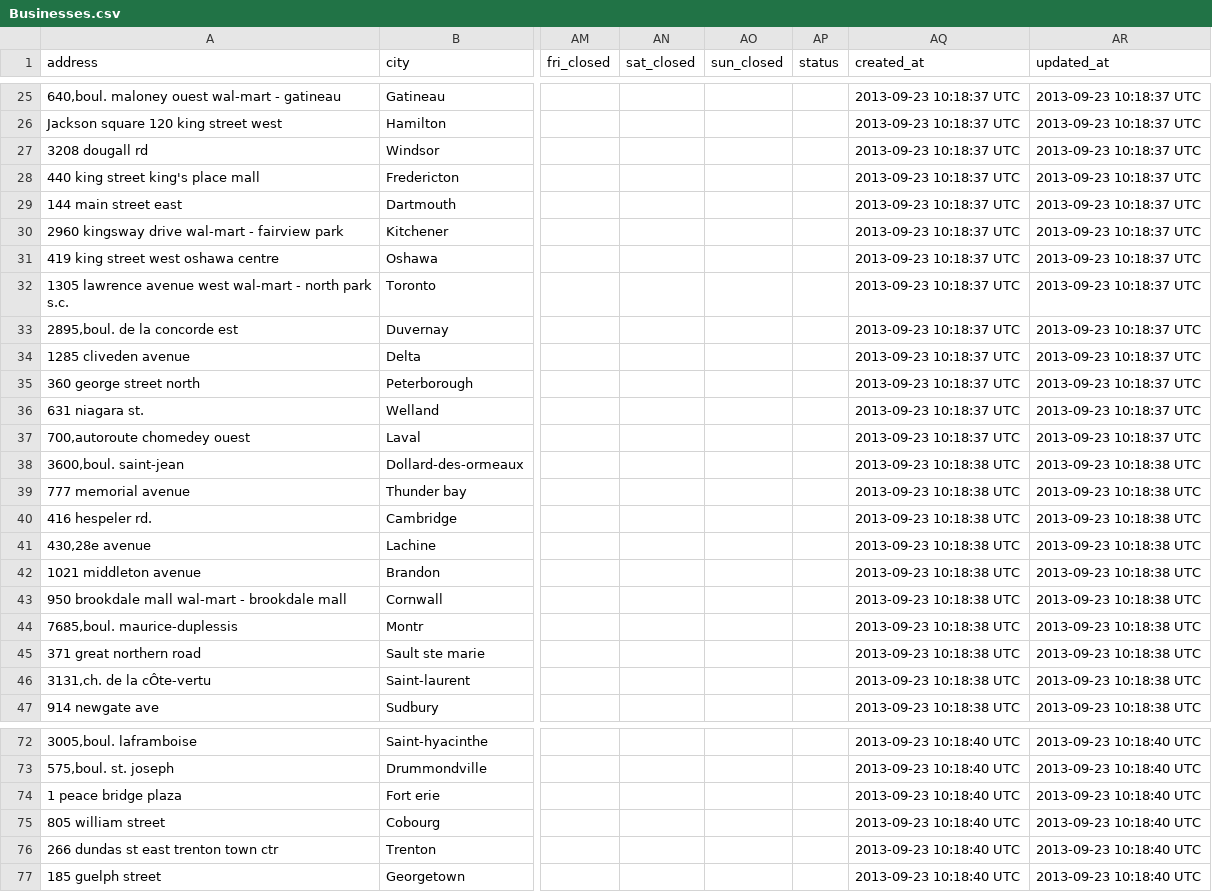
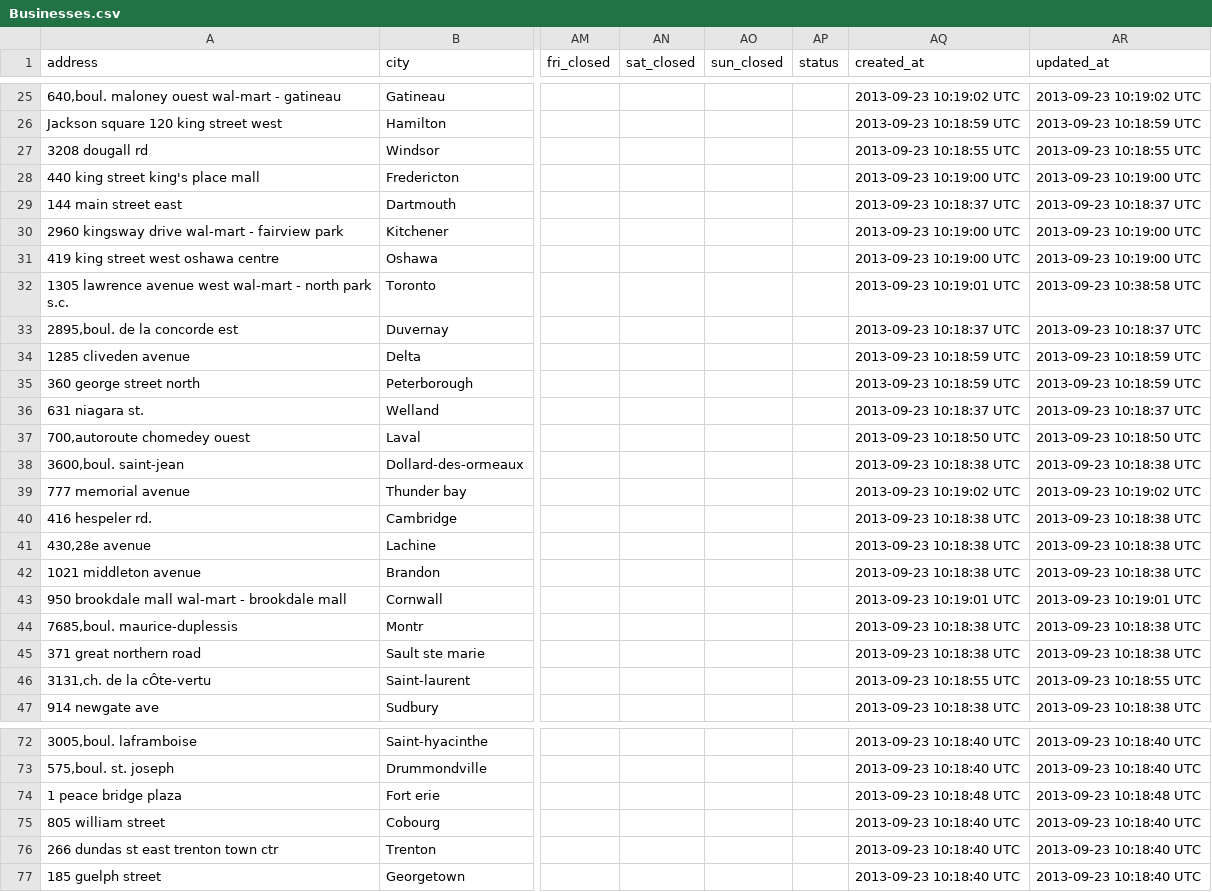
Before and after one commit to neeraji2it/whenisitopen, a CSV file: lib/Businesses.csv, drawn as a sheet; only a part is shown, gaps mark what is left out; the diff covers the shown part only; the diff names each change by its address in the sheet, - before the commit and + after, or states it on an @@ line.

```diff
--- a/lib/Businesses.csv
+++ b/lib/Businesses.csv
-AQ25 (created_at): 2013-09-23 10:18:37 UTC
+AQ25 (created_at): 2013-09-23 10:19:02 UTC
-AR25 (updated_at): 2013-09-23 10:18:37 UTC
+AR25 (updated_at): 2013-09-23 10:19:02 UTC
-AQ26 (created_at): 2013-09-23 10:18:37 UTC
+AQ26 (created_at): 2013-09-23 10:18:59 UTC
-AR26 (updated_at): 2013-09-23 10:18:37 UTC
+AR26 (updated_at): 2013-09-23 10:18:59 UTC
-AQ27 (created_at): 2013-09-23 10:18:37 UTC
+AQ27 (created_at): 2013-09-23 10:18:55 UTC
-AR27 (updated_at): 2013-09-23 10:18:37 UTC
+AR27 (updated_at): 2013-09-23 10:18:55 UTC
-AQ28 (created_at): 2013-09-23 10:18:37 UTC
+AQ28 (created_at): 2013-09-23 10:19:00 UTC
-AR28 (updated_at): 2013-09-23 10:18:37 UTC
+AR28 (updated_at): 2013-09-23 10:19:00 UTC
-AQ30:AQ31 (created_at): 2013-09-23 10:18:37 UTC
+AQ30:AQ31 (created_at): 2013-09-23 10:19:00 UTC
-AR30:AR31 (updated_at): 2013-09-23 10:18:37 UTC
+AR30:AR31 (updated_at): 2013-09-23 10:19:00 UTC
-AQ32 (created_at): 2013-09-23 10:18:37 UTC
+AQ32 (created_at): 2013-09-23 10:19:01 UTC
-AR32 (updated_at): 2013-09-23 10:18:37 UTC
+AR32 (updated_at): 2013-09-23 10:38:58 UTC
-AQ34:AQ35 (created_at): 2013-09-23 10:18:37 UTC
+AQ34:AQ35 (created_at): 2013-09-23 10:18:59 UTC
-AR34:AR35 (updated_at): 2013-09-23 10:18:37 UTC
+AR34:AR35 (updated_at): 2013-09-23 10:18:59 UTC
-AQ37 (created_at): 2013-09-23 10:18:37 UTC
+AQ37 (created_at): 2013-09-23 10:18:50 UTC
-AR37 (updated_at): 2013-09-23 10:18:37 UTC
+AR37 (updated_at): 2013-09-23 10:18:50 UTC
-AQ39 (created_at): 2013-09-23 10:18:38 UTC
+AQ39 (created_at): 2013-09-23 10:19:02 UTC
-AR39 (updated_at): 2013-09-23 10:18:38 UTC
+AR39 (updated_at): 2013-09-23 10:19:02 UTC
-AQ43 (created_at): 2013-09-23 10:18:38 UTC
+AQ43 (created_at): 2013-09-23 10:19:01 UTC
-AR43 (updated_at): 2013-09-23 10:18:38 UTC
+AR43 (updated_at): 2013-09-23 10:19:01 UTC
-AQ46 (created_at): 2013-09-23 10:18:38 UTC
+AQ46 (created_at): 2013-09-23 10:18:55 UTC
-AR46 (updated_at): 2013-09-23 10:18:38 UTC
+AR46 (updated_at): 2013-09-23 10:18:55 UTC
-AQ74 (created_at): 2013-09-23 10:18:40 UTC
+AQ74 (created_at): 2013-09-23 10:18:48 UTC
-AR74 (updated_at): 2013-09-23 10:18:40 UTC
+AR74 (updated_at): 2013-09-23 10:18:48 UTC
```
Also changed, not shown: 159 edited cells elsewhere in this file.
